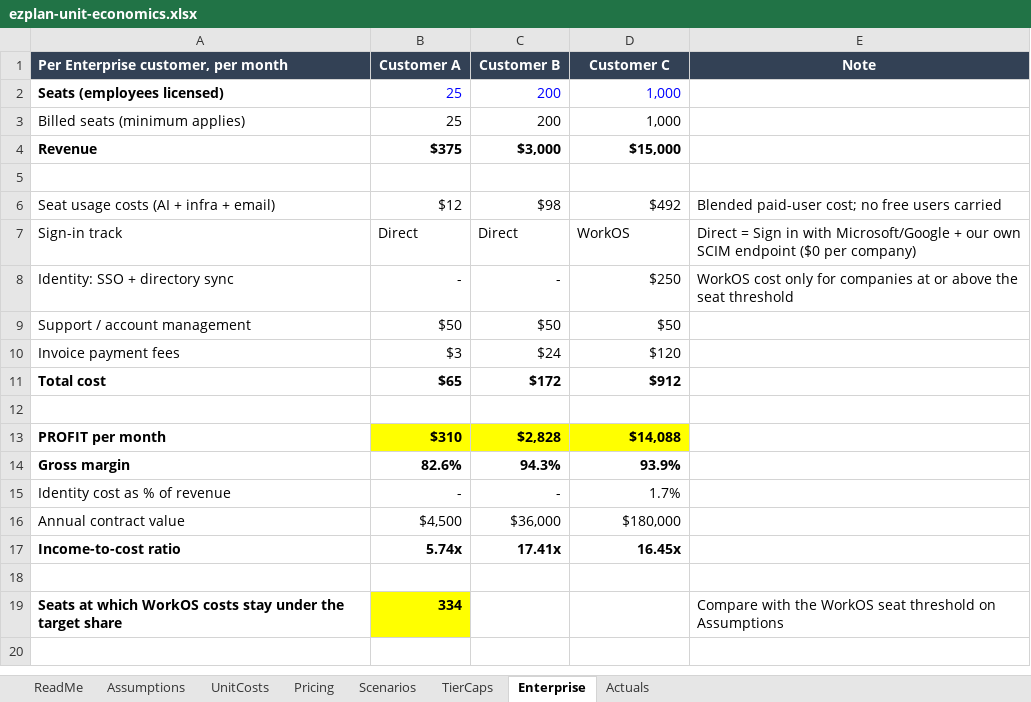
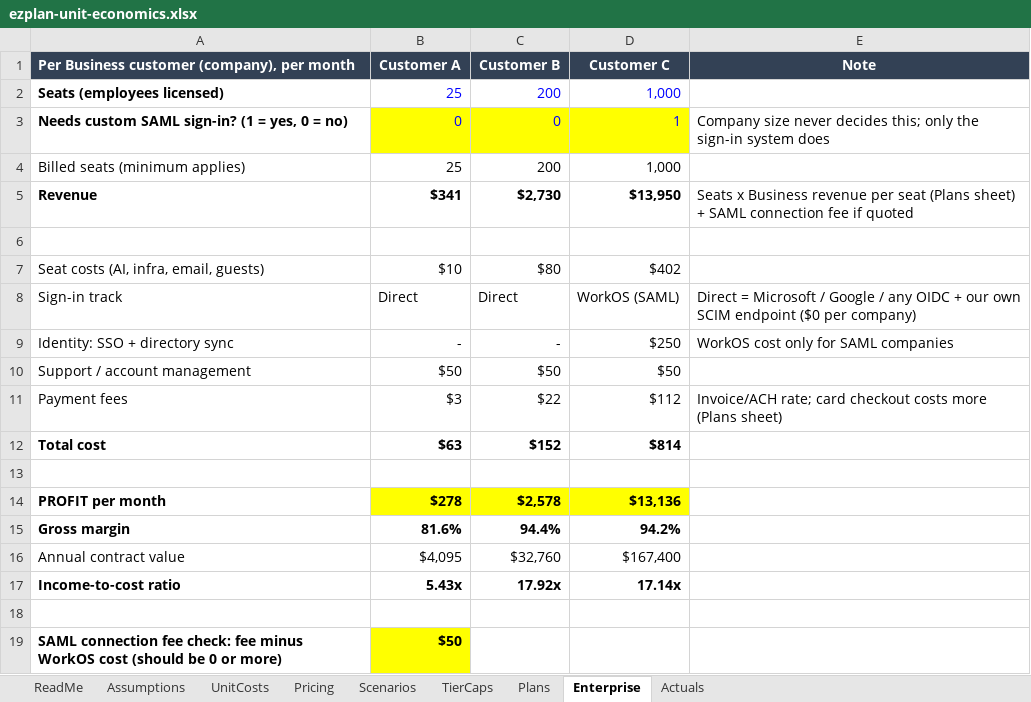
Before and after one commit to theCraftHub/EZPLAN, an Excel workbook: docs/finance/ezplan-unit-economics.xlsx, sheet Enterprise, drawn as a sheet; values as stored, in another font and other column widths than the file's, no borders; removed rows and columns are numbered as before the commit, all else as after; the diff names each change by its address in the sheet, - before the commit and + after, or states it on an @@ line.

```diff
--- a/docs/finance/ezplan-unit-economics.xlsx (sheet Enterprise)
+++ b/docs/finance/ezplan-unit-economics.xlsx (sheet Enterprise)
+sheet tab: Plans
-A1: Per Enterprise customer, per month
+A1: Per Business customer (company), per month
+row 3: Needs custom SAML sign-in? (1 = yes, 0 = no) | 0 | 0 | 1 | Company size never decides this; only the sign-in system does
-B5 (Customer A): $375
+B5 (Customer A): $341
-C5 (Customer B): $3,000
+C5 (Customer B): $2,730
-D5 (Customer C): $15,000
+D5 (Customer C): $13,950
-E5 (Note): (empty)
+E5 (Note): Seats x Business revenue per seat (Plans sheet) + SAML connection fee if quoted
-row 6: Seat usage costs (AI + infra + email) | $12 | $98 | $492 | Blended paid-user cost; no free users carried
+row 7: Seat costs (AI, infra, email, guests) | $10 | $80 | $402
-D8 (Customer C): WorkOS
+D8 (Customer C): WorkOS (SAML)
-E8 (Note): Direct = Sign in with Microsoft/Google + our…
+E8 (Note): Direct = Microsoft / Google / any OIDC + our…
-E9 (Note): …only for companies at or above the seat threshold
+E9 (Note): …only for SAML companies
-row 10: Invoice payment fees | $3 | $24 | $120
+row 11: Payment fees | $3 | $22 | $112 | Invoice/ACH rate; card checkout costs more (Plans sheet)
-B12 (Customer A): $65
+B12 (Customer A): $63
-C12 (Customer B): $172
+C12 (Customer B): $152
-D12 (Customer C): $912
+D12 (Customer C): $814
-B14 (Customer A): $310
+B14 (Customer A): $278
-C14 (Customer B): $2,828
+C14 (Customer B): $2,578
-D14 (Customer C): $14,088
+D14 (Customer C): $13,136
-B15 (Customer A): 82.6%
+B15 (Customer A): 81.6%
-C15 (Customer B): 94.3%
+C15 (Customer B): 94.4%
-D15 (Customer C): 93.9%
+D15 (Customer C): 94.2%
-row 15: Identity cost as % of revenue | - | - | 1.7%
-B16 (Customer A): $4,500
+B16 (Customer A): $4,095
-C16 (Customer B): $36,000
+C16 (Customer B): $32,760
-D16 (Customer C): $180,000
+D16 (Customer C): $167,400
-B17 (Customer A): 5.74x
+B17 (Customer A): 5.43x
-C17 (Customer B): 17.41x
+C17 (Customer B): 17.92x
-D17 (Customer C): 16.45x
+D17 (Customer C): 17.14x
-row 19: Seats at which WorkOS costs stay under the target share | 334 |  |  | Compare with the WorkOS seat threshold on Assumptions
+row 19: SAML connection fee check: fee minus WorkOS cost (should be 0 or more) | $50
```
Also changed, not shown: sheet Assumptions, sheet UnitCosts, sheet Pricing, sheet Scenarios, sheet TierCaps, sheet ReadMe, formulas that keep their value, 2 other files.
